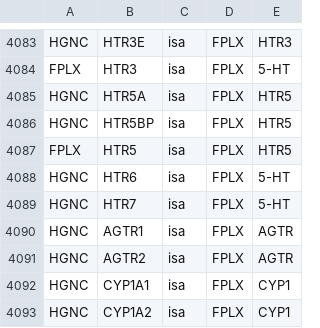
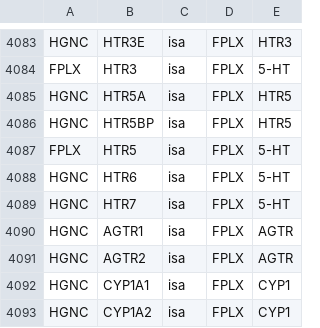
Before and after one commit to sorgerlab/famplex, a CSV file: relations.csv, drawn as a sheet; only a part is shown, gaps mark what is left out.

```diff
--- a/relations.csv
+++ b/relations.csv
@@ -4086,3 +4086,3 @@ HGNC,HTR5A,isa,FPLX,HTR5
 HGNC,HTR5BP,isa,FPLX,HTR5
-FPLX,HTR5,isa,FPLX,HTR5
+FPLX,HTR5,isa,FPLX,5-HT
 HGNC,HTR6,isa,FPLX,5-HT
```
Also changed, not shown: entities.csv, 2 other files.
